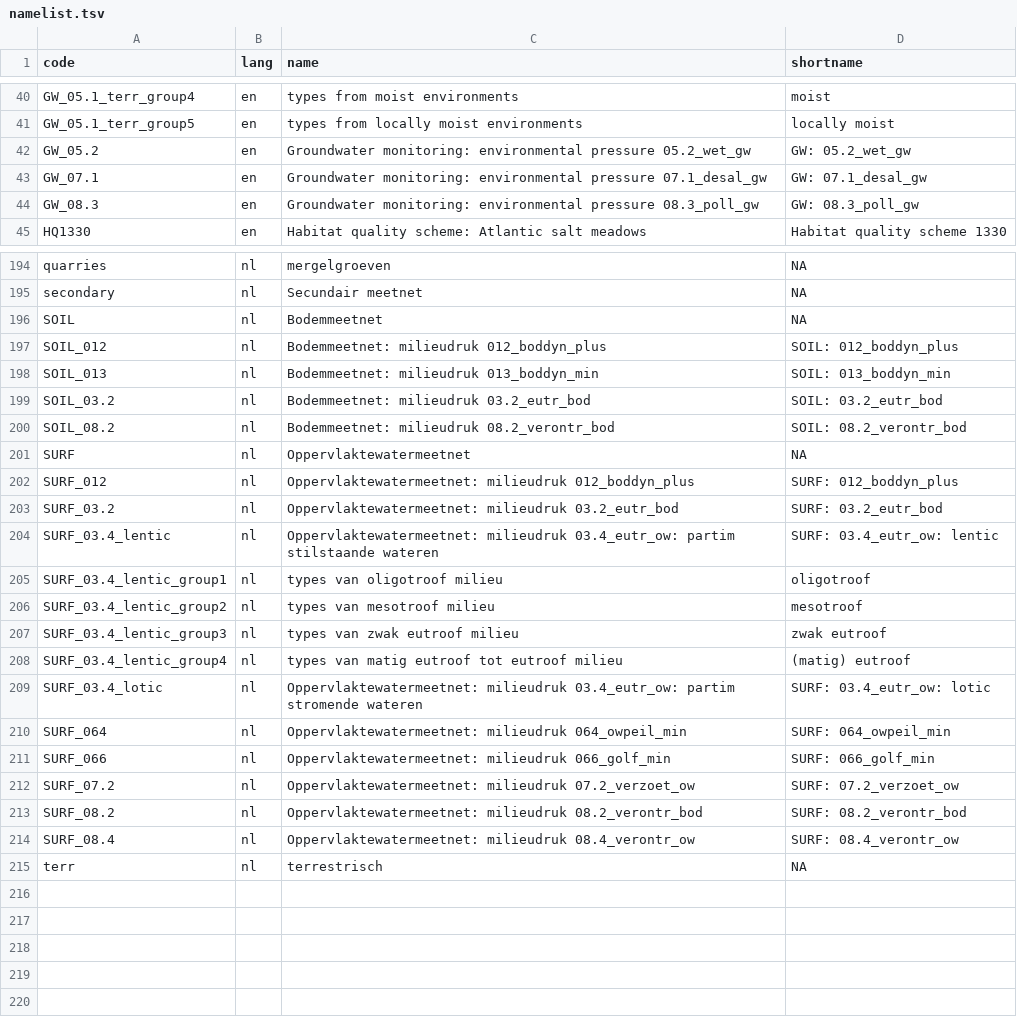
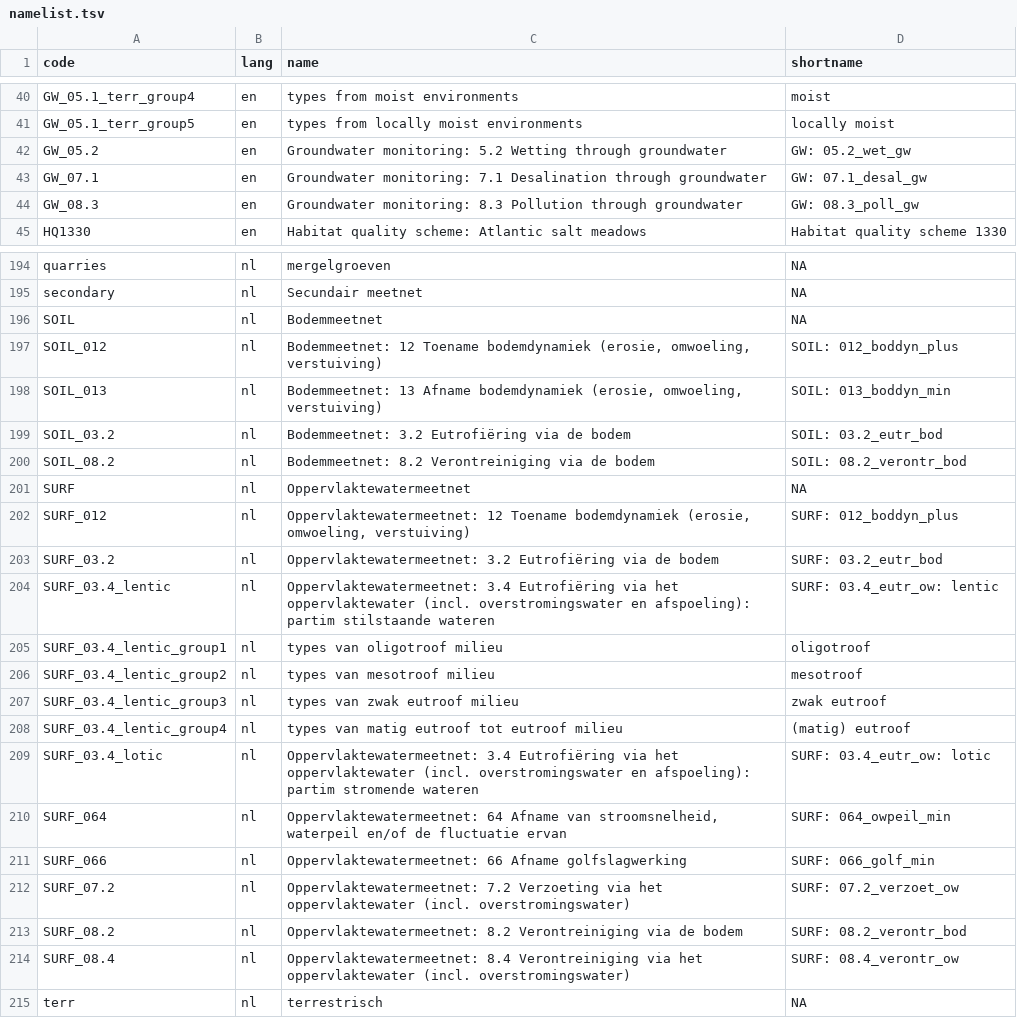
Before and after one commit to inbo/n2khabmon, a TSV file: inst/textdata/namelist.tsv, drawn as a sheet; only a part is shown, gaps mark what is left out; the diff covers the shown part only.

Commit message:
namelist: update scheme names *
May need revisiting, see #9.

```diff
--- a/inst/textdata/namelist.tsv
+++ b/inst/textdata/namelist.tsv
@@ -41,5 +41,5 @@ GW_05.1_terr_group4	en	types from moist environments	moist
 GW_05.1_terr_group5	en	types from locally moist environments	locally moist
-GW_05.2	en	Groundwater monitoring: environmental pressure 05.2_wet_gw	GW: 05.2_wet_gw
-GW_07.1	en	Groundwater monitoring: environmental pressure 07.1_desal_gw	GW: 07.1_desal_gw
-GW_08.3	en	Groundwater monitoring: environmental pressure 08.3_poll_gw	GW: 08.3_poll_gw
+GW_05.2	en	Groundwater monitoring: 5.2 Wetting through groundwater	GW: 05.2_wet_gw
+GW_07.1	en	Groundwater monitoring: 7.1 Desalination through groundwater	GW: 07.1_desal_gw
+GW_08.3	en	Groundwater monitoring: 8.3 Pollution through groundwater	GW: 08.3_poll_gw
 HQ1330	en	Habitat quality scheme: Atlantic salt meadows	Habitat quality scheme 1330
@@ -196,10 +196,10 @@ secondary	nl	Secundair meetnet	NA
 SOIL	nl	Bodemmeetnet	NA
-SOIL_012	nl	Bodemmeetnet: milieudruk 012_boddyn_plus	SOIL: 012_boddyn_plus
-SOIL_013	nl	Bodemmeetnet: milieudruk 013_boddyn_min	SOIL: 013_boddyn_min
-SOIL_03.2	nl	Bodemmeetnet: milieudruk 03.2_eutr_bod	SOIL: 03.2_eutr_bod
-SOIL_08.2	nl	Bodemmeetnet: milieudruk 08.2_verontr_bod	SOIL: 08.2_verontr_bod
+SOIL_012	nl	Bodemmeetnet: 12 Toename bodemdynamiek (erosie, omwoeling, verstuiving)	SOIL: 012_boddyn_plus
+SOIL_013	nl	Bodemmeetnet: 13 Afname bodemdynamiek (erosie, omwoeling, verstuiving)	SOIL: 013_boddyn_min
+SOIL_03.2	nl	Bodemmeetnet: 3.2 Eutrofiëring via de bodem	SOIL: 03.2_eutr_bod
+SOIL_08.2	nl	Bodemmeetnet: 8.2 Verontreiniging via de bodem	SOIL: 08.2_verontr_bod
 SURF	nl	Oppervlaktewatermeetnet	NA
-SURF_012	nl	Oppervlaktewatermeetnet: milieudruk 012_boddyn_plus	SURF: 012_boddyn_plus
-SURF_03.2	nl	Oppervlaktewatermeetnet: milieudruk 03.2_eutr_bod	SURF: 03.2_eutr_bod
-SURF_03.4_lentic	nl	Oppervlaktewatermeetnet: milieudruk 03.4_eutr_ow: partim stilstaande wateren	SURF: 03.4_eutr_ow: lentic
+SURF_012	nl	Oppervlaktewatermeetnet: 12 Toename bodemdynamiek (erosie, omwoeling, verstuiving)	SURF: 012_boddyn_plus
+SURF_03.2	nl	Oppervlaktewatermeetnet: 3.2 Eutrofiëring via de bodem	SURF: 03.2_eutr_bod
+SURF_03.4_lentic	nl	Oppervlaktewatermeetnet: 3.4 Eutrofiëring via het oppervlaktewater (incl. overstromingswater en afspoeling): partim stilstaande wateren	SURF: 03.4_eutr_ow: lentic
 SURF_03.4_lentic_group1	nl	types van oligotroof milieu	oligotroof
@@ -208,8 +208,8 @@ SURF_03.4_lentic_group3	nl	types van zwak eutroof milieu	zwak eutroof
 SURF_03.4_lentic_group4	nl	types van matig eutroof tot eutroof milieu	(matig) eutroof
-SURF_03.4_lotic	nl	Oppervlaktewatermeetnet: milieudruk 03.4_eutr_ow: partim stromende wateren	SURF: 03.4_eutr_ow: lotic
-SURF_064	nl	Oppervlaktewatermeetnet: milieudruk 064_owpeil_min	SURF: 064_owpeil_min
-SURF_066	nl	Oppervlaktewatermeetnet: milieudruk 066_golf_min	SURF: 066_golf_min
-SURF_07.2	nl	Oppervlaktewatermeetnet: milieudruk 07.2_verzoet_ow	SURF: 07.2_verzoet_ow
-SURF_08.2	nl	Oppervlaktewatermeetnet: milieudruk 08.2_verontr_bod	SURF: 08.2_verontr_bod
-SURF_08.4	nl	Oppervlaktewatermeetnet: milieudruk 08.4_verontr_ow	SURF: 08.4_verontr_ow
+SURF_03.4_lotic	nl	Oppervlaktewatermeetnet: 3.4 Eutrofiëring via het oppervlaktewater (incl. overstromingswater en afspoeling): partim stromende wateren	SURF: 03.4_eutr_ow: lotic
+SURF_064	nl	Oppervlaktewatermeetnet: 64 Afname van stroomsnelheid, waterpeil en/of de fluctuatie ervan	SURF: 064_owpeil_min
+SURF_066	nl	Oppervlaktewatermeetnet: 66  Afname golfslagwerking	SURF: 066_golf_min
+SURF_07.2	nl	Oppervlaktewatermeetnet: 7.2 Verzoeting via het oppervlaktewater (incl. overstromingswater)	SURF: 07.2_verzoet_ow
+SURF_08.2	nl	Oppervlaktewatermeetnet: 8.2 Verontreiniging via de bodem	SURF: 08.2_verontr_bod
+SURF_08.4	nl	Oppervlaktewatermeetnet: 8.4 Verontreiniging via het oppervlaktewater (incl. overstromingswater)	SURF: 08.4_verontr_ow
 terr	nl	terrestrisch	NA
```
Also changed, not shown: 56 edited cells elsewhere in this file, 2 other files.
